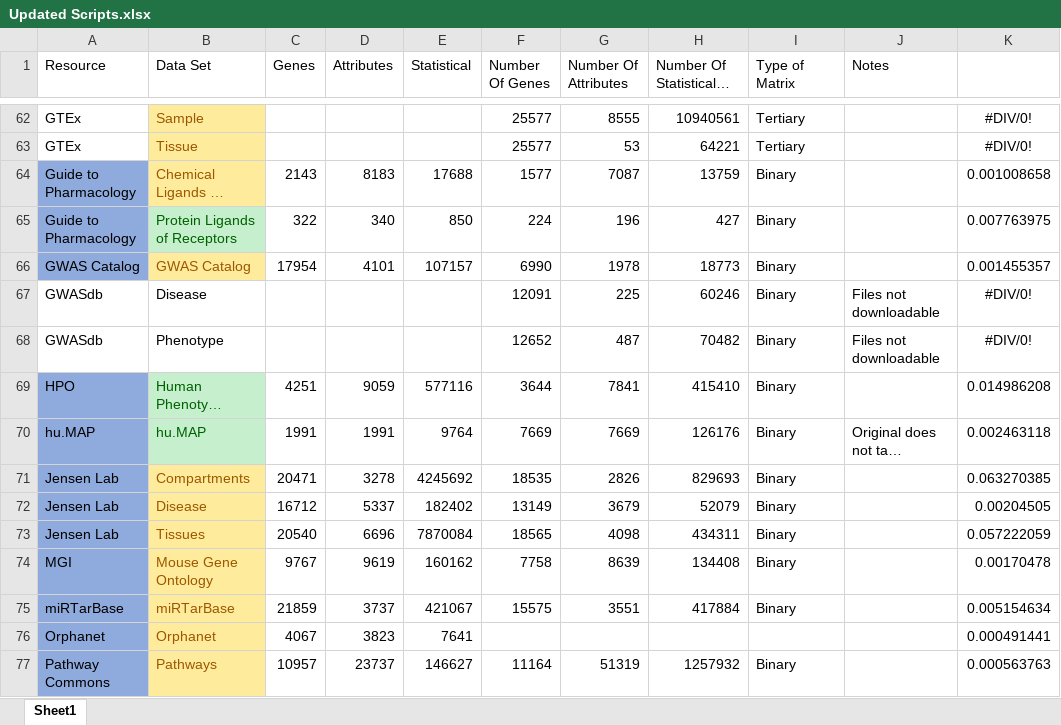
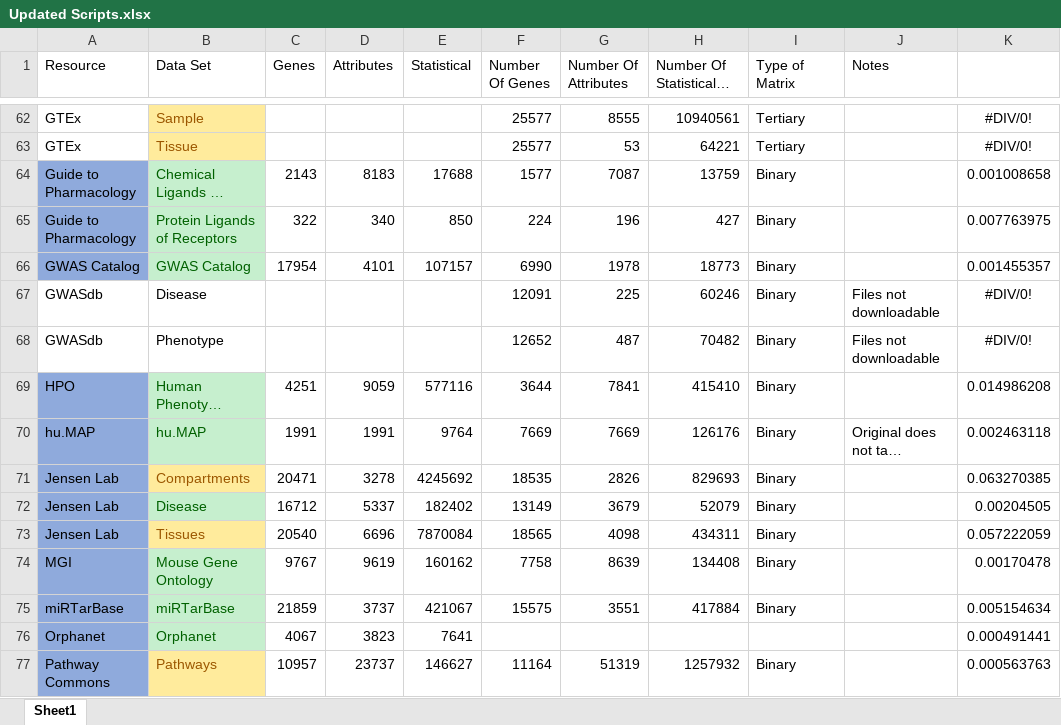
Before and after one commit to MaayanLab/Harmonizome-Data-Processing-Appyters, an Excel workbook: Updated Scripts.xlsx, sheet Sheet1, drawn as a sheet; only a part is shown, gaps mark what is left out; long unchanged cells end in …; values as stored, in another font and other column widths than the file's, no borders; conditional formats and table styles not drawn; the diff names each change by its address in the sheet, - before the commit and + after, or states it on an @@ line.

```diff
--- a/Updated Scripts.xlsx (sheet Sheet1)
+++ b/Updated Scripts.xlsx (sheet Sheet1)
@@ B64 fill: #FFEB9C → #C6EFCE, text colour: #9C5700 → #006100 @@
@@ B66 fill: #FFEB9C → #C6EFCE, text colour: #9C5700 → #006100 @@
@@ B72 fill: #FFEB9C → #C6EFCE, text colour: #9C5700 → #006100 @@
@@ B74:B76 fill: #FFEB9C → #C6EFCE, text colour: #9C5700 → #006100 @@
```
Also changed, not shown: 8 other files.
